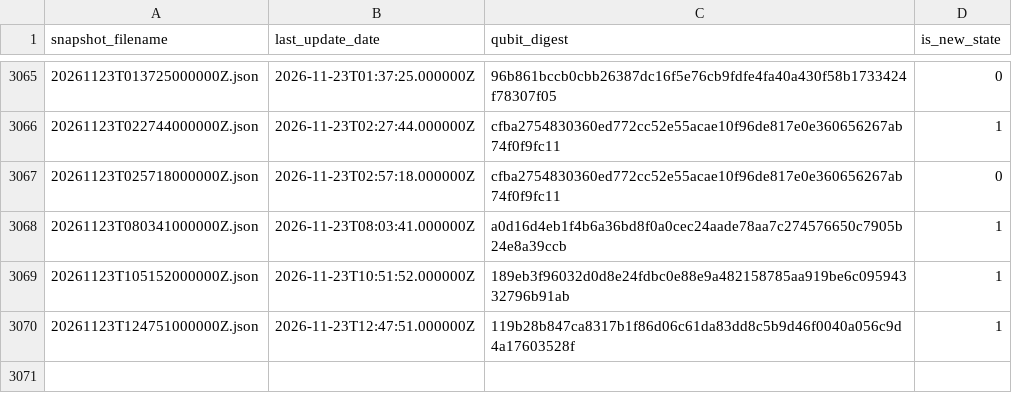
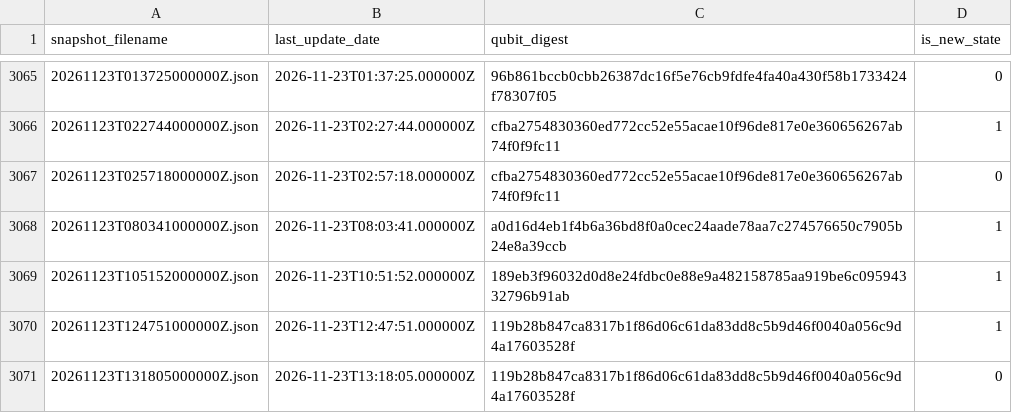
Before and after one commit to SuperconducTED/superconducted-noise-engine, a TSV file: health/state-index.tsv, drawn as a sheet; only a part is shown, gaps mark what is left out; the diff names each change by its address in the sheet, - before the commit and + after, or states it on an @@ line.

```diff
--- a/health/state-index.tsv
+++ b/health/state-index.tsv
+row 3071: 20261123T131805000000Z.json | 2026-11-23T13:18:05.000000Z | 119b28b847ca8317b1f86d06c61da83dd8c5b9d46f0040a056c9d4a17603528f | 0
```
Also changed, not shown: ledger/2026-11.tsv, 1 other file.
